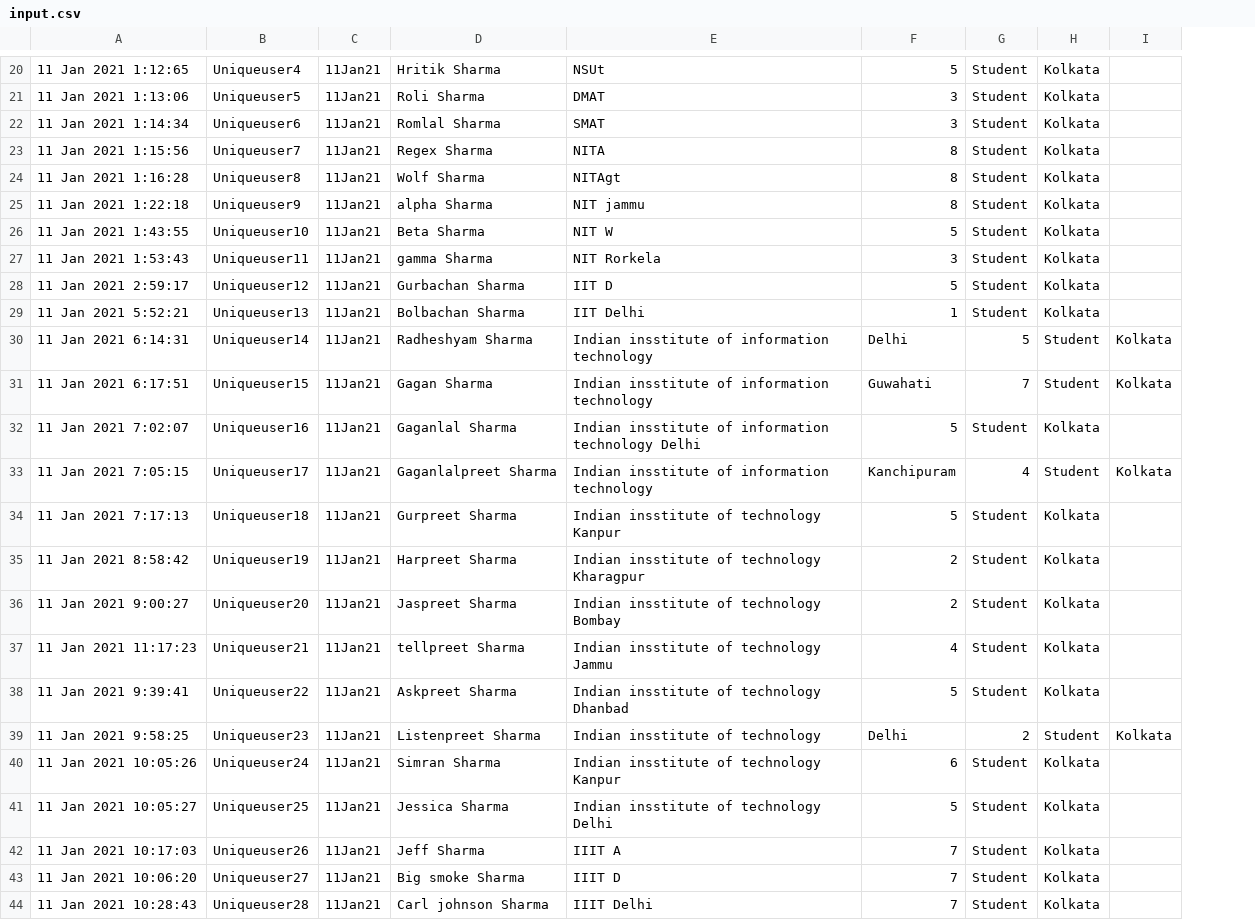
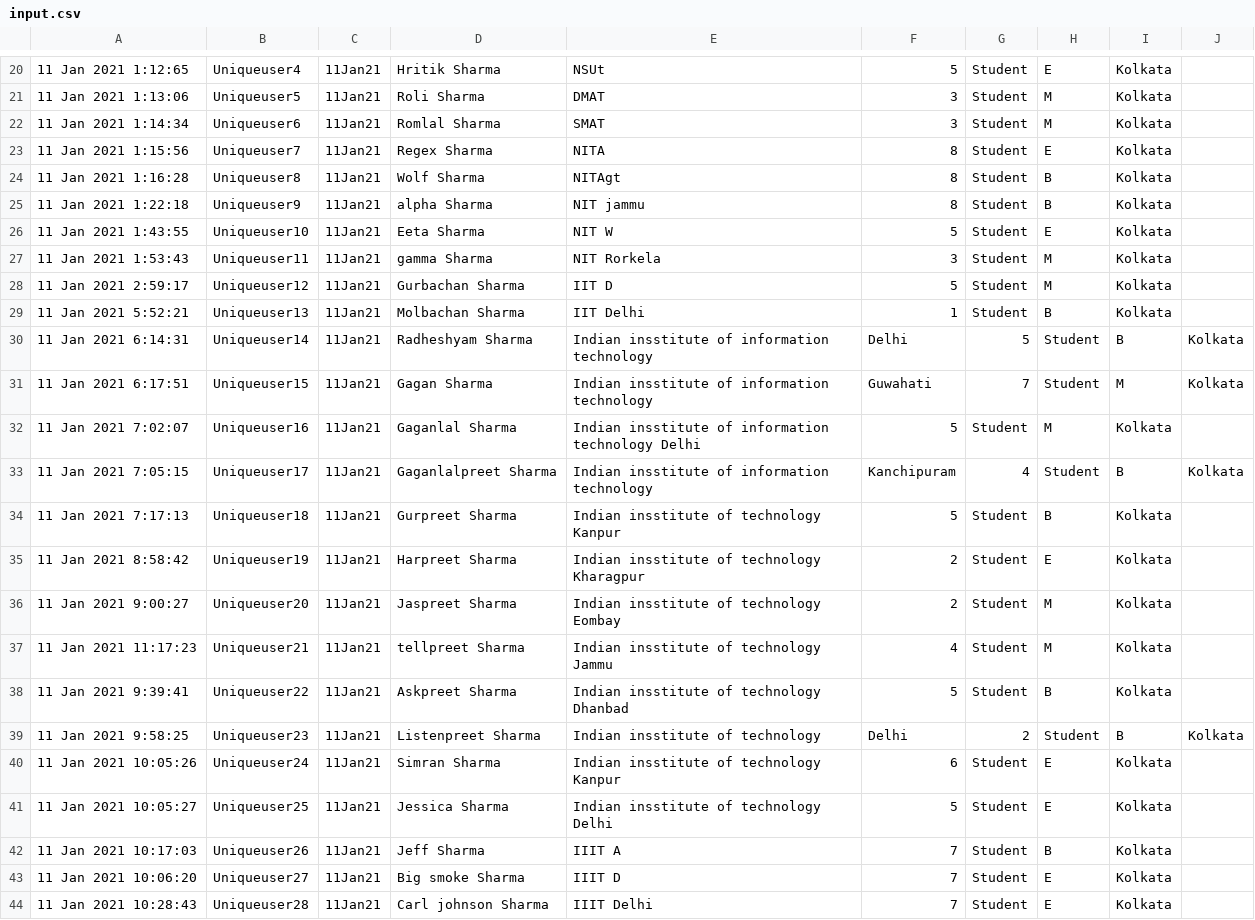
Before and after one commit to InternityFoundation/WI_20_DS_Algo, a CSV file: PROJECT/input.csv, drawn as a sheet; only a part is shown, gaps mark what is left out; addresses are those after the commit; the diff covers the shown part only; the diff names each change by its address in the sheet, - before the commit and + after, or states it on an @@ line.

```diff
--- a/PROJECT/input.csv
+++ b/PROJECT/input.csv
+column H, rows 20-44: E | M | M | E | B | B | E | M | M | B | Student | Student | M | Student | B | E | M | M | B | Student | E | E | B | E | E
-D26: Beta Sharma
+D26: Eeta Sharma
-D29: Bolbachan Sharma
+D29: Molbachan Sharma
-I30: Student
+I30: B
-I31: Student
+I31: M
-I33: Student
+I33: B
-E36: Indian insstitute of technology Bombay
+E36: Indian insstitute of technology Eombay
-I39: Student
+I39: B
```
Also changed, not shown: 14 edited cells elsewhere in this file.
